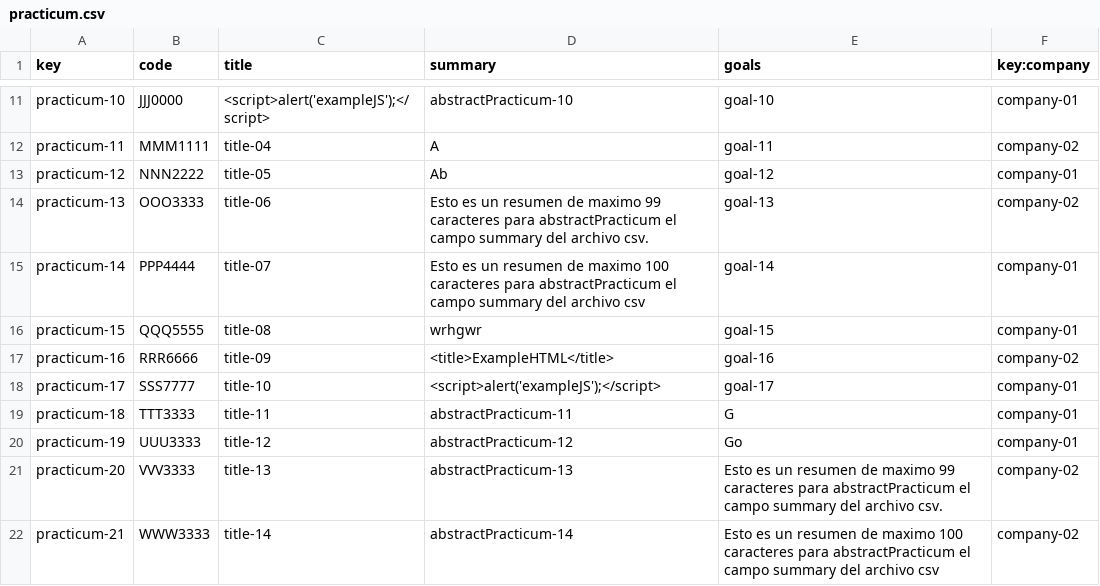
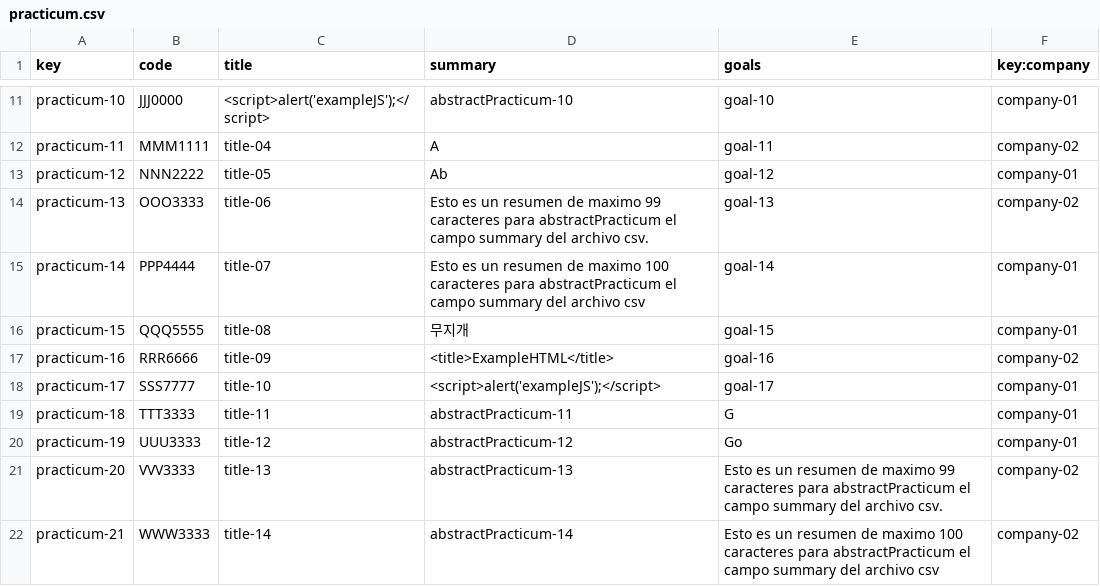
Before and after one commit to sebasruii/Acme-L3, a CSV file: src/main/webapp/WEB-INF/resources/sample-data/practicum.csv, drawn as a sheet; only a part is shown, gaps mark what is left out.

```diff
--- a/src/main/webapp/WEB-INF/resources/sample-data/practicum.csv
+++ b/src/main/webapp/WEB-INF/resources/sample-data/practicum.csv
@@ -15,3 +15,3 @@ practicum-13,OOO3333,title-06,Esto es un resumen de maximo 99 caracteres para ab
 practicum-14,PPP4444,title-07,Esto es un resumen de maximo 100 caracteres para abstractPracticum el campo summary del archivo csv,goal-14,company-01
-practicum-15,QQQ5555,title-08,wrhgwr,goal-15,company-01
+practicum-15,QQQ5555,title-08,무지개,goal-15,company-01
 practicum-16,RRR6666,title-09,<title>ExampleHTML</title>,goal-16,company-02
```
Also changed, not shown: src/main/webapp/WEB-INF/resources/initial-data/user-account.csv, src/main/webapp/WEB-INF/resources/sample-data/bulletin.csv, 5 other files.
